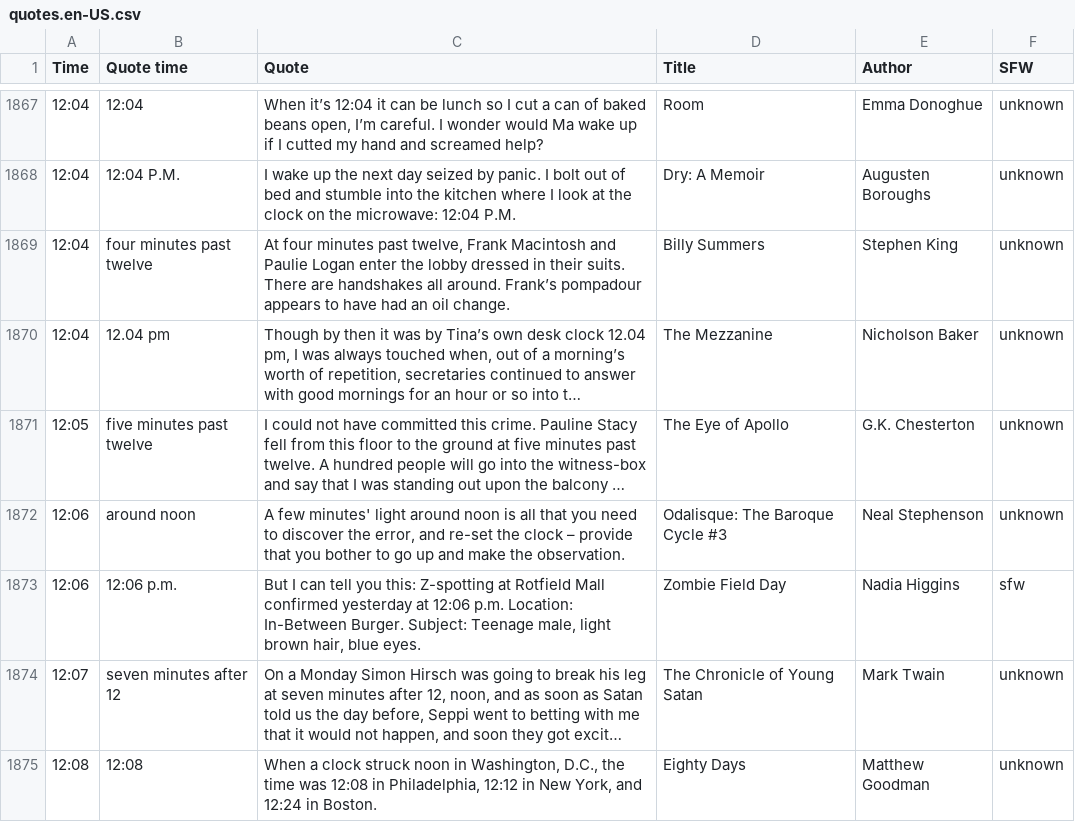
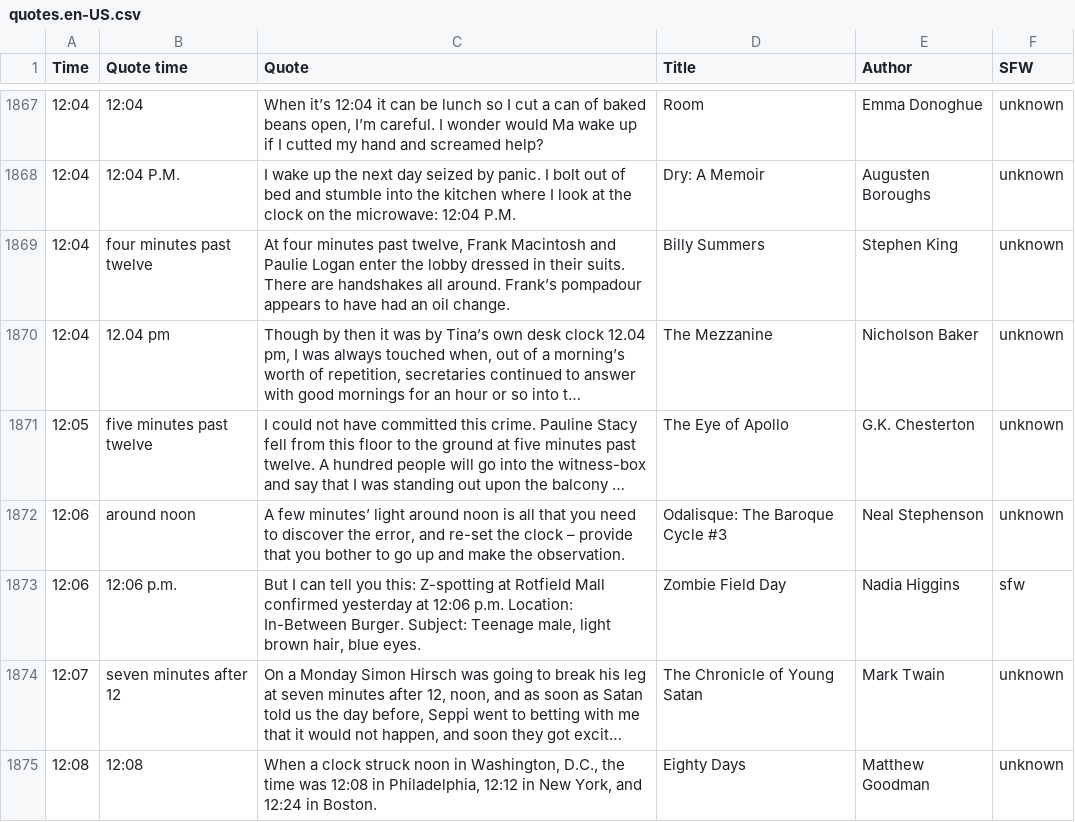
Before and after one commit to cdmoro/literature-clock, a CSV file: quotes/quotes.en-US.csv, drawn as a sheet; only a part is shown, gaps mark what is left out; long unchanged cells end in …; the diff covers the shown part only; the diff names each change by its address in the sheet, - before the commit and + after, or states it on an @@ line.

Commit message:
Fix quotes

```diff
--- a/quotes/quotes.en-US.csv
+++ b/quotes/quotes.en-US.csv
-C1872 (Quote): A few minutes' light around…
+C1872 (Quote): A few minutes’ light around…
```
Also changed, not shown: 17 edited cells elsewhere in this file, 55 other files.
